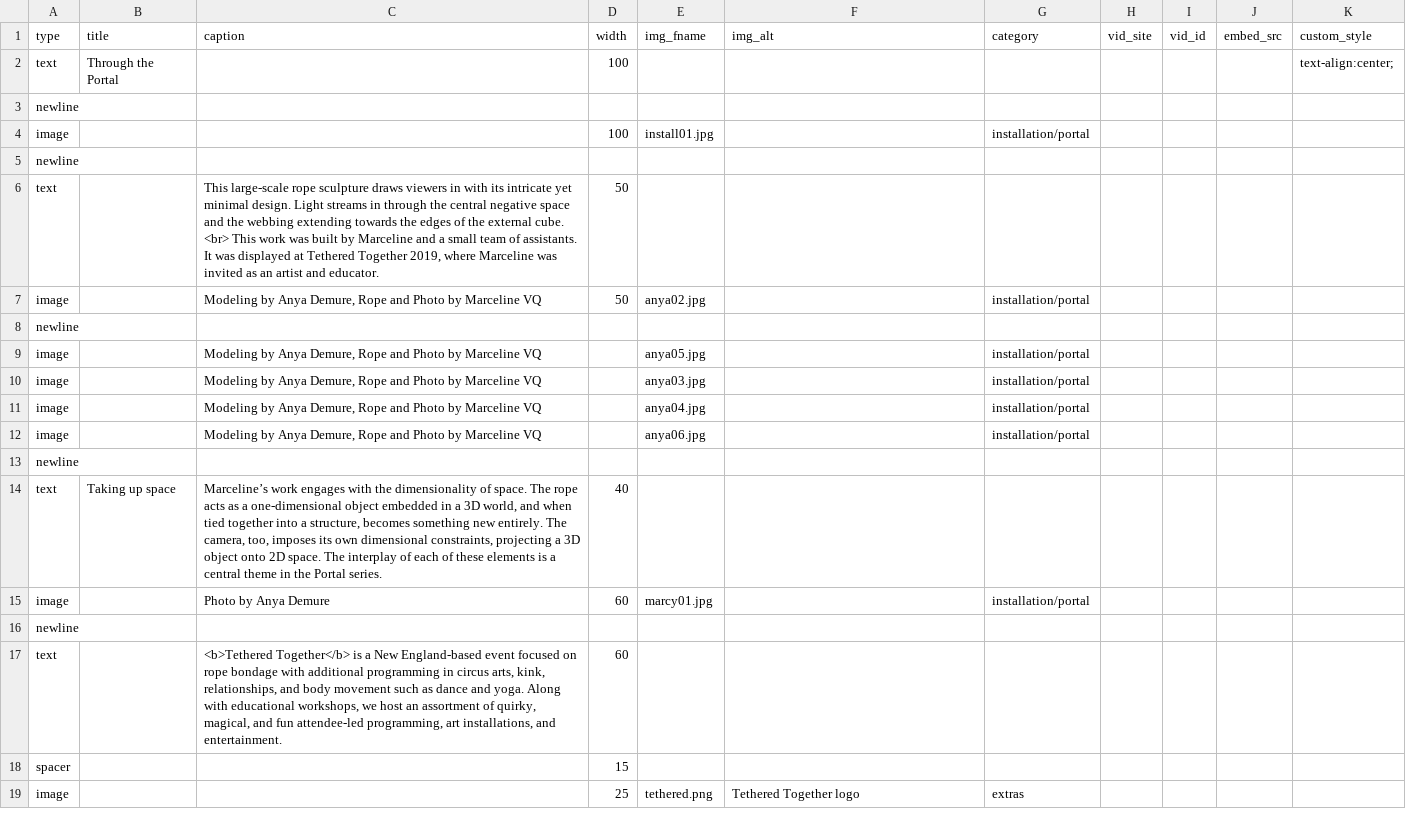
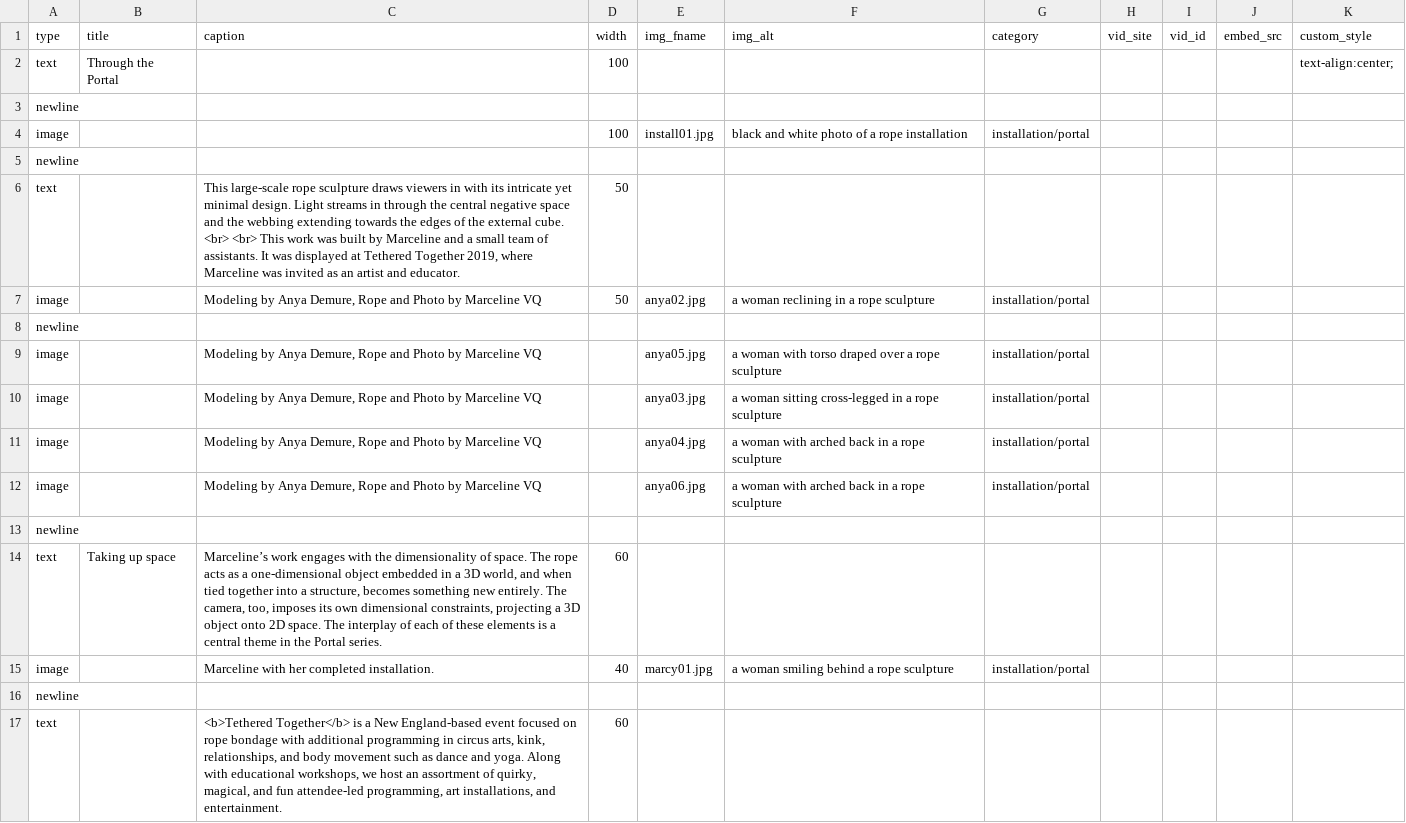
Before and after one commit to marcyvq12/marcyvq.github.io, a CSV file: config/portal_config.csv, drawn as a sheet; only a part is shown; the shorter side is filled out with more unchanged rows.

Commit message:
done pls

```diff
--- a/config/portal_config.csv
+++ b/config/portal_config.csv
@@ -3,14 +3,14 @@
 "newline","","","","","","","","","",""
-"image","","","100","install01.jpg","","installation/portal","","","",""
+"image","","","100","install01.jpg","black and white photo of a rope installation","installation/portal","","","",""
 "newline","","","","","","","","","",""
-"text","","This large-scale rope sculpture draws viewers in with its intricate yet minimal design. Light streams in through the central negative space and the webbing extending towards the edges of the external cube. <br> This work was built by Marceline and a small team of assistants. It was displayed at Tethered Together 2019, where Marceline was invited as an artist and educator.","50","","","","","","",""
-"image","","Modeling by Anya Demure, Rope and Photo by Marceline VQ","50","anya02.jpg","","installation/portal","","","",""
+"text","","This large-scale rope sculpture draws viewers in with its intricate yet minimal design. Light streams in through the central negative space and the webbing extending towards the edges of the external cube. <br> <br> This work was built by Marceline and a small team of assistants. It was displayed at Tethered Together 2019, where Marceline was invited as an artist and educator.","50","","","","","","",""
+"image","","Modeling by Anya Demure, Rope and Photo by Marceline VQ","50","anya02.jpg","a woman reclining in a rope sculpture","installation/portal","","","",""
 "newline","","","","","","","","","",""
-"image","","Modeling by Anya Demure, Rope and Photo by Marceline VQ","","anya05.jpg","","installation/portal","","","",""
-"image","","Modeling by Anya Demure, Rope and Photo by Marceline VQ","","anya03.jpg","","installation/portal","","","",""
-"image","","Modeling by Anya Demure, Rope and Photo by Marceline VQ","","anya04.jpg","","installation/portal","","","",""
-"image","","Modeling by Anya Demure, Rope and Photo by Marceline VQ","","anya06.jpg","","installation/portal","","","",""
+"image","","Modeling by Anya Demure, Rope and Photo by Marceline VQ","","anya05.jpg","a woman with torso draped over a rope sculpture","installation/portal","","","",""
+"image","","Modeling by Anya Demure, Rope and Photo by Marceline VQ","","anya03.jpg","a woman sitting cross-legged in a rope sculpture","installation/portal","","","",""
+"image","","Modeling by Anya Demure, Rope and Photo by Marceline VQ","","anya04.jpg","a woman with arched back in a rope sculpture","installation/portal","","","",""
+"image","","Modeling by Anya Demure, Rope and Photo by Marceline VQ","","anya06.jpg","a woman with arched back in a rope sculpture","installation/portal","","","",""
 "newline","","","","","","","","","",""
-"text","Taking up space","Marceline’s work engages with the dimensionality of space. The rope acts as a one-dimensional object embedded in a 3D world, and when tied together into a structure, becomes something new entirely. The camera, too, imposes its own dimensional constraints, projecting a 3D object onto 2D space. The interplay of each of these elements is a central theme in the Portal series.","40","","","","","","",""
-"image","","Photo by Anya Demure","60","marcy01.jpg","","installation/portal","","","",""
+"text","Taking up space","Marceline’s work engages with the dimensionality of space. The rope acts as a one-dimensional object embedded in a 3D world, and when tied together into a structure, becomes something new entirely. The camera, too, imposes its own dimensional constraints, projecting a 3D object onto 2D space. The interplay of each of these elements is a central theme in the Portal series.","60","","","","","","",""
+"image","","Marceline with her completed installation.","40","marcy01.jpg","a woman smiling behind a rope sculpture","installation/portal","","","",""
 "newline","","","","","","","","","",""
```
